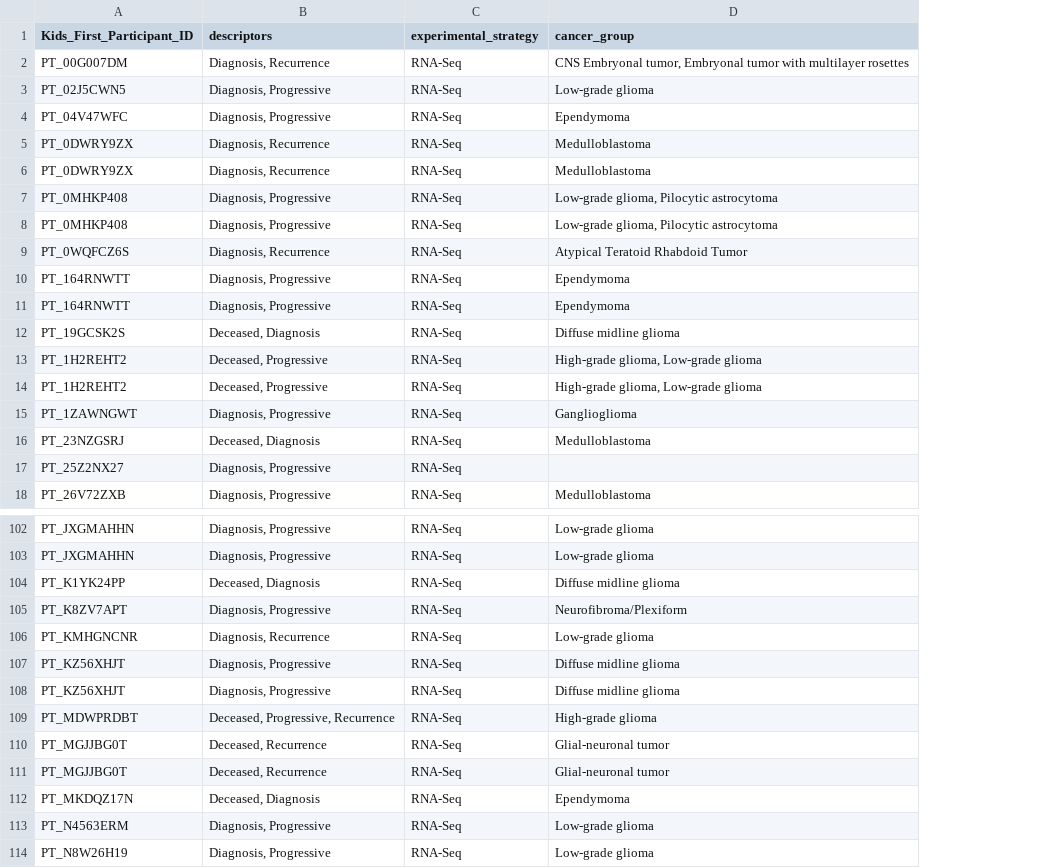
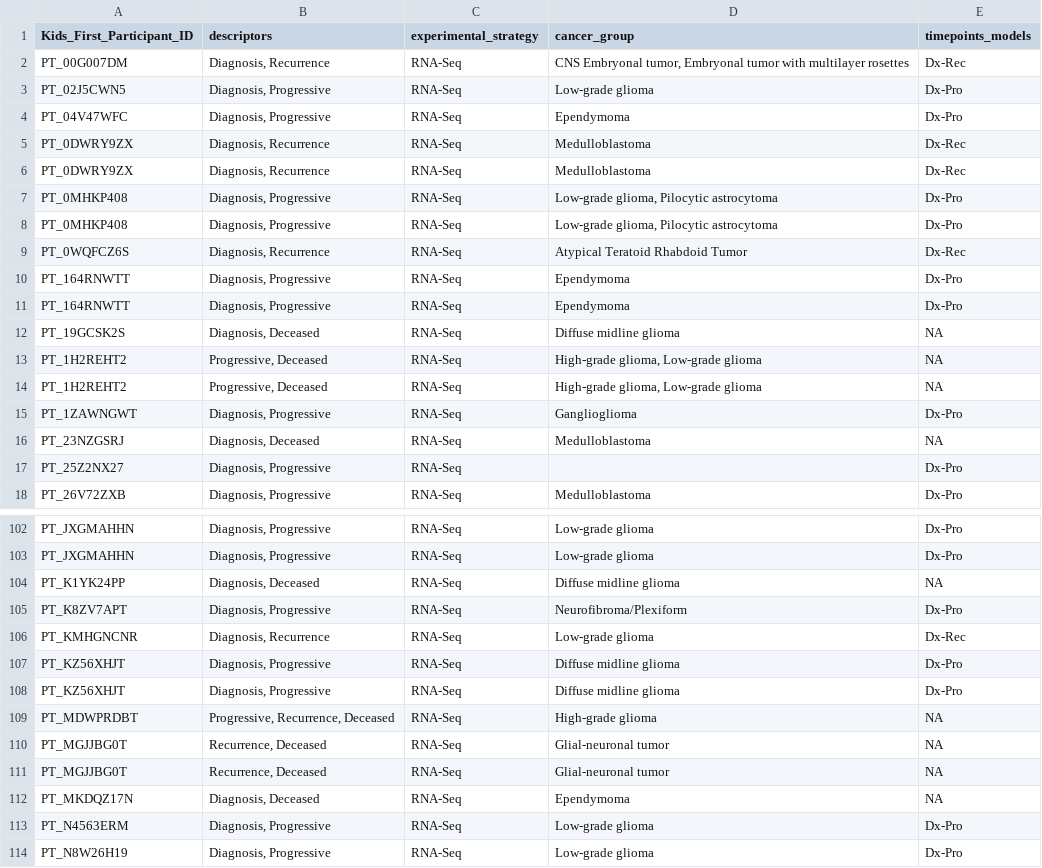
Before and after one commit to rokitalab/tumor-evolution, a TSV file: analyses/sample-distribution-analysis/results/transcriptomic_assays_matched_time_points.tsv, drawn as a sheet; only a part is shown, gaps mark what is left out; the diff covers the shown part only; the diff names each change by its address in the sheet, - before the commit and + after, or states it on an @@ line.

```diff
--- a/analyses/sample-distribution-analysis/results/transcriptomic_assays_matched_time_points.tsv
+++ b/analyses/sample-distribution-analysis/results/transcriptomic_assays_matched_time_points.tsv
+column E (timepoints_models), rows 2-18: Dx-Rec | Dx-Pro | Dx-Pro | Dx-Rec | Dx-Rec | Dx-Pro | Dx-Pro | Dx-Rec | Dx-Pro | Dx-Pro | NA | NA | NA | Dx-Pro | NA | Dx-Pro | Dx-Pro; rows 102-114: Dx-Pro | Dx-Pro | NA | Dx-Pro | Dx-Rec | Dx-Pro | Dx-Pro | NA | NA | NA | NA | Dx-Pro | Dx-Pro
-B12 (descriptors): Deceased, Diagnosis
+B12 (descriptors): Diagnosis, Deceased
-B13:B14 (descriptors): Deceased, Progressive
+B13:B14 (descriptors): Progressive, Deceased
-B16 (descriptors): Deceased, Diagnosis
+B16 (descriptors): Diagnosis, Deceased
-B104 (descriptors): Deceased, Diagnosis
+B104 (descriptors): Diagnosis, Deceased
-B109 (descriptors): Deceased, Progressive, Recurrence
+B109 (descriptors): Progressive, Recurrence, Deceased
-B110:B111 (descriptors): Deceased, Recurrence
+B110:B111 (descriptors): Recurrence, Deceased
-B112 (descriptors): Deceased, Diagnosis
+B112 (descriptors): Diagnosis, Deceased
```
Also changed, not shown: 30 edited cells elsewhere in this file, analyses/sample-distribution-analysis/results/paired_assays_matched_time_points.tsv, 2 other files.
